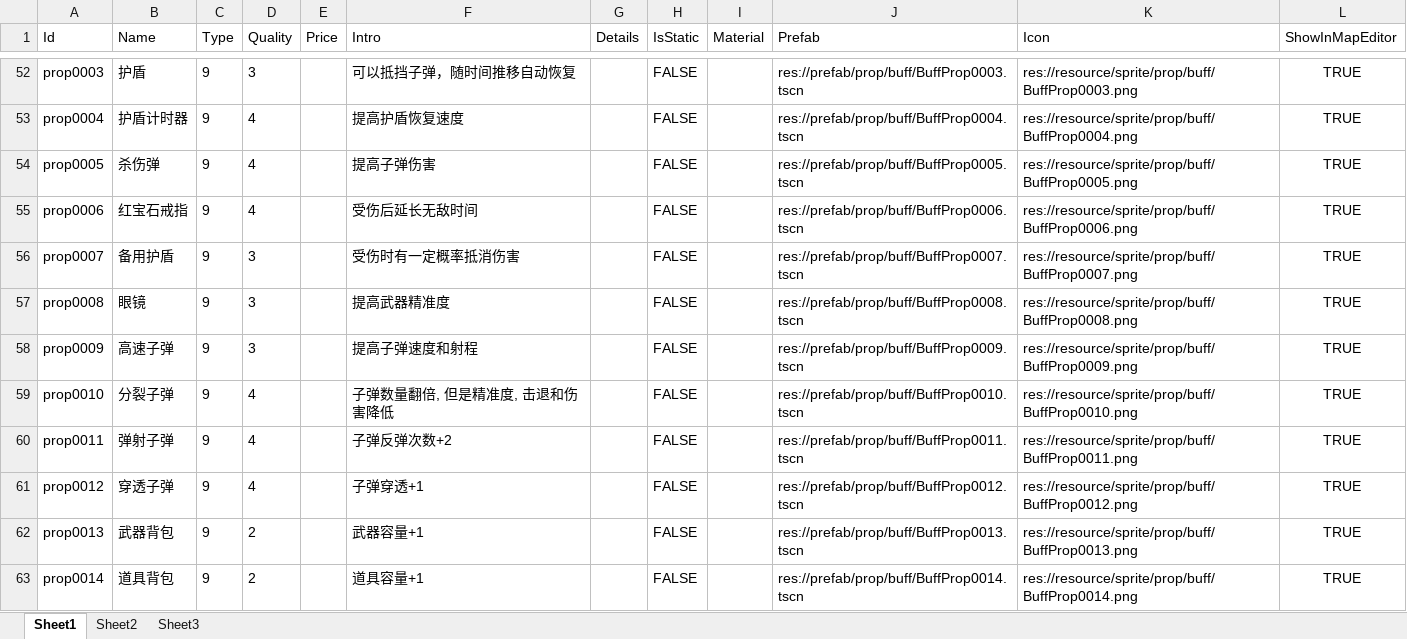
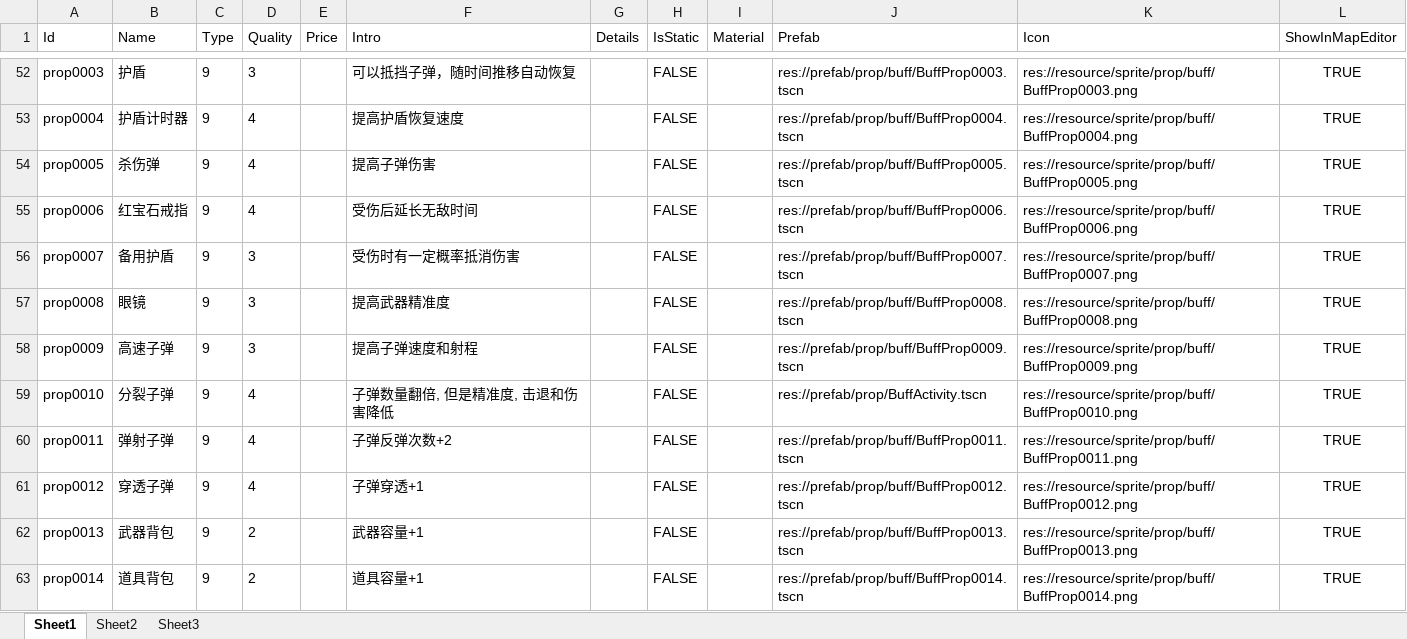
Before and after one commit to xlljc/DungeonShooting, an Excel workbook: DungeonShooting_Godot/excel/ActivityBase.xlsx, sheet Sheet1, drawn as a sheet; only a part is shown, gaps mark what is left out; values as stored, in another font and other column widths than the file's, no borders; the diff names each change by its address in the sheet, - before the commit and + after, or states it on an @@ line.

```diff
--- a/DungeonShooting_Godot/excel/ActivityBase.xlsx (sheet Sheet1)
+++ b/DungeonShooting_Godot/excel/ActivityBase.xlsx (sheet Sheet1)
-J59 (Prefab): res://prefab/prop/buff/BuffProp0010.tscn
+J59 (Prefab): res://prefab/prop/BuffActivity.tscn
```
Also changed, not shown: DungeonShooting_Godot/excel/BuffBase.xlsx, 9 other files.
